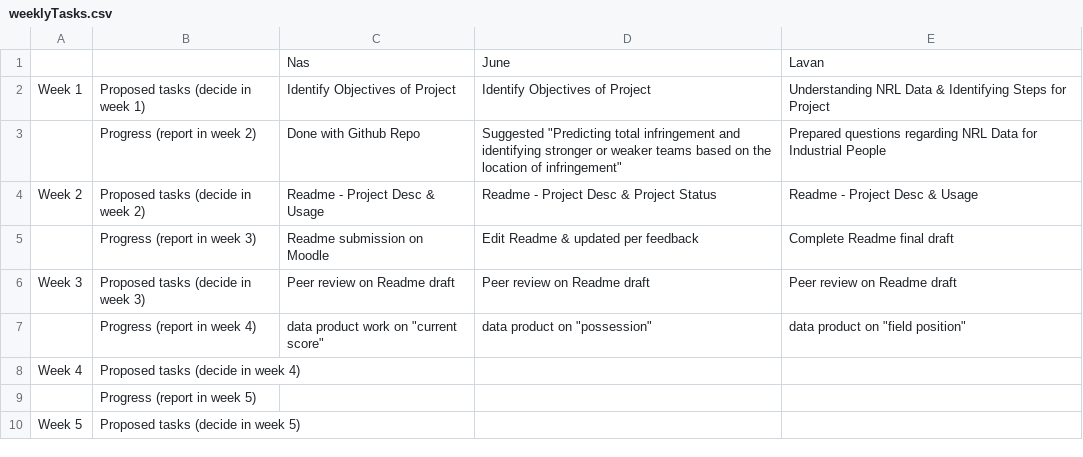
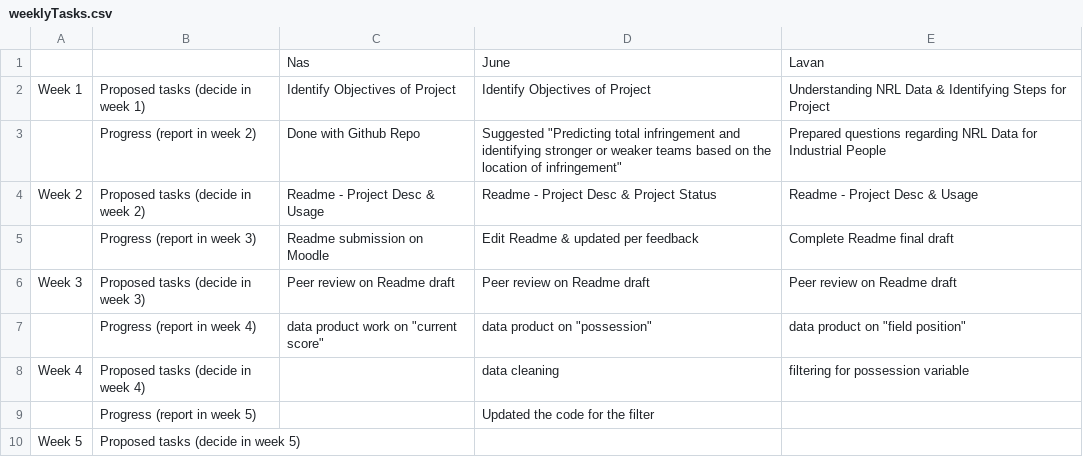
Before and after one commit to Nasz-113/data3001-data-nrl-1, a CSV file: weeklyTasks.csv, drawn as a sheet.

Commit message:
Update weeklyTasks.csv

```diff
--- a/weeklyTasks.csv
+++ b/weeklyTasks.csv
@@ -7,4 +7,4 @@ Week 3,Proposed tasks (decide in week 3),Peer review on Readme draft,Peer review
 ,Progress (report in week 4),"data product work on ""current score""","data product on ""possession""","data product on ""field position""",,,,
-Week 4,Proposed tasks (decide in week 4),,,,,,,
-,Progress (report in week 5),,,,,,,
+Week 4,Proposed tasks (decide in week 4),,data cleaning, filtering for possession variable,,,,,
+,Progress (report in week 5),,Updated the code for the filter,,,,,
 Week 5,Proposed tasks (decide in week 5),,,,,,,
```
